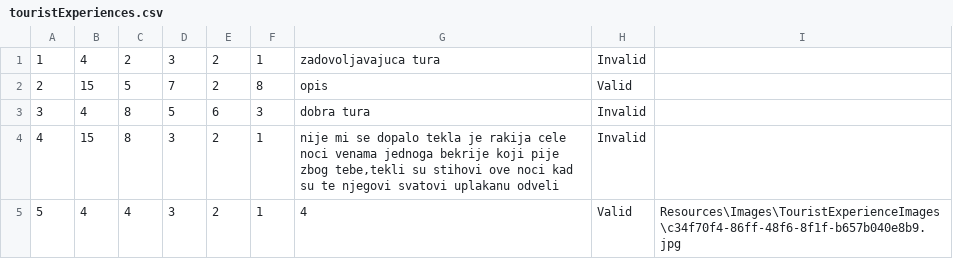
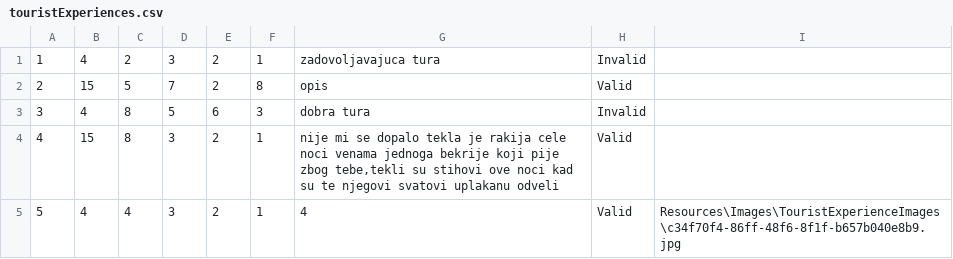
Before and after one commit to marija-djurdjevic/Booking, a CSV file: Resources/Data/touristExperiences.csv, drawn as a sheet.

```diff
--- a/Resources/Data/touristExperiences.csv
+++ b/Resources/Data/touristExperiences.csv
@@ -3,3 +3,3 @@
 3|4|8|5|6|3|dobra tura|Invalid|
-4|15|8|3|2|1|nije mi se dopalo tekla je rakija cele noci venama jednoga bekrije koji pije zbog tebe,tekli su stihovi ove noci kad su te njegovi svatovi uplakanu odveli |Invalid|
+4|15|8|3|2|1|nije mi se dopalo tekla je rakija cele noci venama jednoga bekrije koji pije zbog tebe,tekli su stihovi ove noci kad su te njegovi svatovi uplakanu odveli |Valid|
 5|4|4|3|2|1|4|Valid|Resources\Images\TouristExperienceImages\c34f70f4-86ff-48f6-8f1f-b657b040e8b9.jpg
```
Also changed, not shown: Resources/Data/keyPoints.csv, Resources/Data/livetour.csv, 25 other files.
